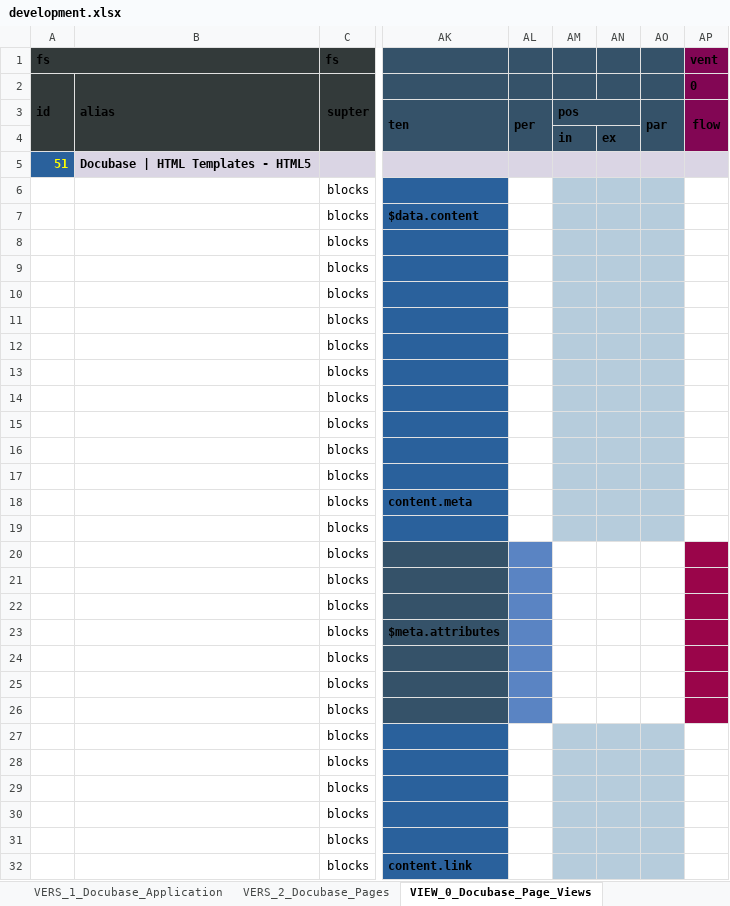
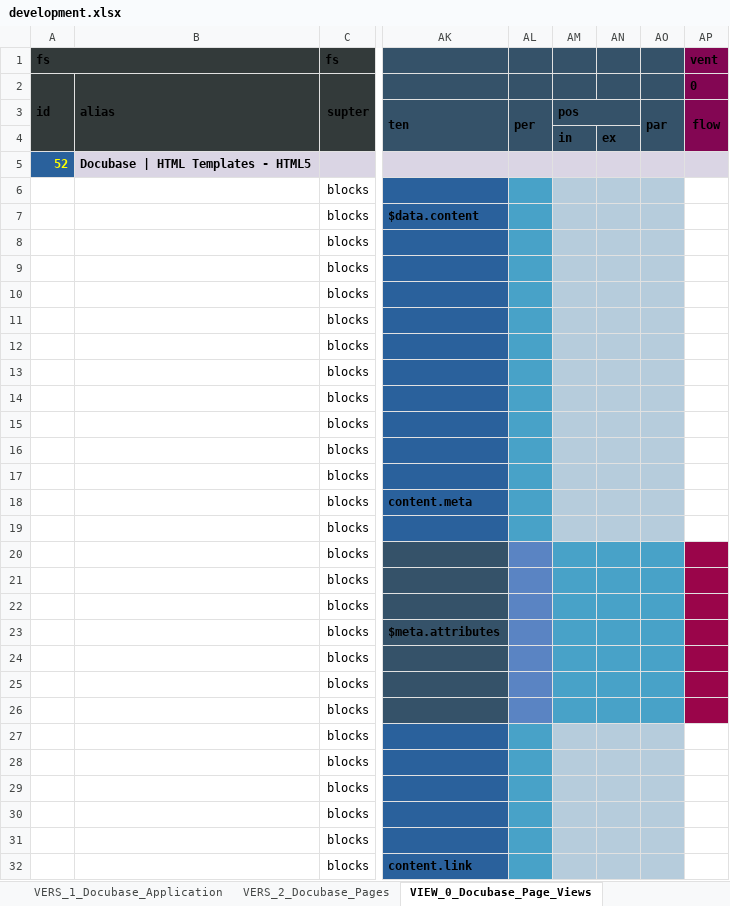
Before and after one commit to thomaspatrickwelborn/Digital-Flux-Capacitor, an Excel workbook: demonstrament/projects/001/development.xlsx, sheet VIEW_0_Docubase_Page_Views, drawn as a sheet; only a part is shown, gaps mark what is left out; values as stored, in another font and other column widths than the file's, no borders; the diff covers the shown part only; the diff names each change by its address in the sheet, - before the commit and + after, or states it on an @@ line.

Commit message:
Demonstrament 001 - Docubase Development

```diff
--- a/demonstrament/projects/001/development.xlsx (sheet VIEW_0_Docubase_Page_Views)
+++ b/demonstrament/projects/001/development.xlsx (sheet VIEW_0_Docubase_Page_Views)
-A5: 51
+A5: 52
-AL6:AL19 fill: none
+AL6:AL19 fill: #48A2C8
-AM20:AO26 fill: none
+AM20:AO26 fill: #48A2C8
-AL27:AL32 fill: none
+AL27:AL32 fill: #48A2C8
```
Also changed, not shown: cell formats elsewhere in this sheet, sheet VINE, sheet VERS_0_Configuration, sheet VERS_2_Docubase_Pages, sheet VERS_1_Docubase_Application, hidden cells, 14 other files.
